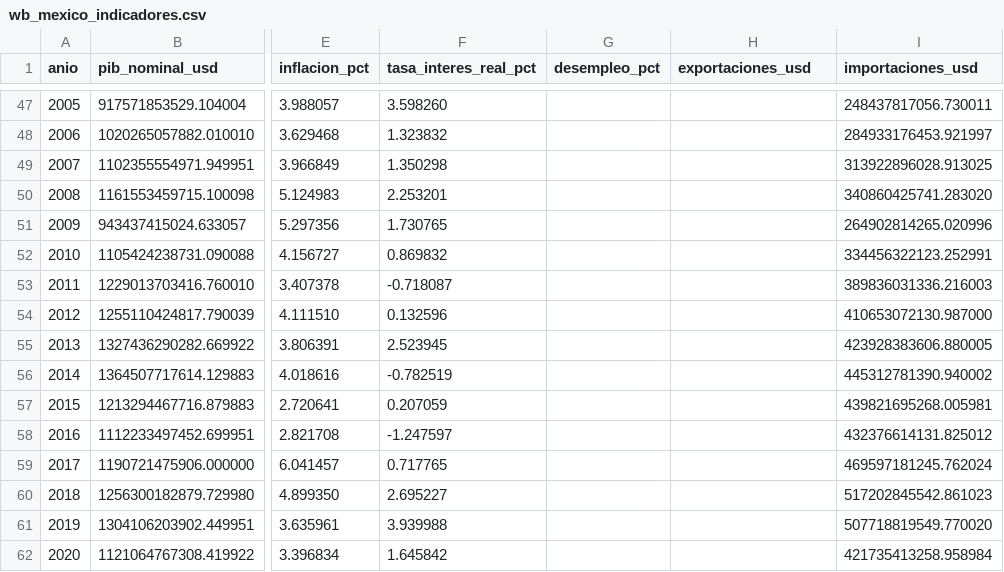
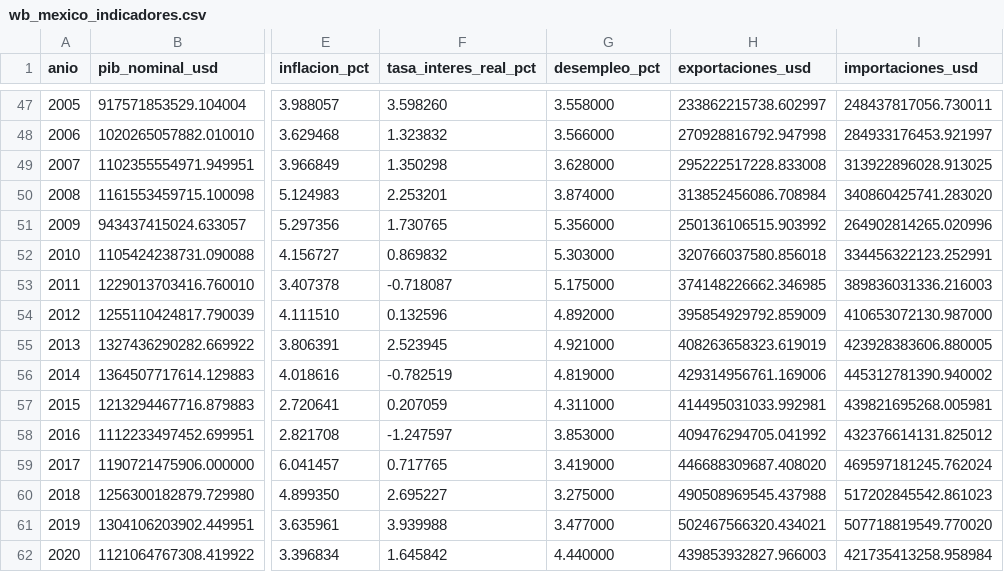
Before and after one commit to israel44moran/observatorio-macro-sql, a CSV file: data/wb_mexico_indicadores.csv, drawn as a sheet; only a part is shown, gaps mark what is left out; the diff covers the shown part only; the diff names each change by its address in the sheet, - before the commit and + after, or states it on an @@ line.

```diff
--- a/data/wb_mexico_indicadores.csv
+++ b/data/wb_mexico_indicadores.csv
-G47 (desempleo_pct): (empty)
+G47 (desempleo_pct): 3.558000
-H47 (exportaciones_usd): (empty)
+H47 (exportaciones_usd): 233862215738.602997
-G48 (desempleo_pct): (empty)
+G48 (desempleo_pct): 3.566000
-H48 (exportaciones_usd): (empty)
+H48 (exportaciones_usd): 270928816792.947998
-G49 (desempleo_pct): (empty)
+G49 (desempleo_pct): 3.628000
-H49 (exportaciones_usd): (empty)
+H49 (exportaciones_usd): 295222517228.833008
-G50 (desempleo_pct): (empty)
+G50 (desempleo_pct): 3.874000
-H50 (exportaciones_usd): (empty)
+H50 (exportaciones_usd): 313852456086.708984
-G51 (desempleo_pct): (empty)
+G51 (desempleo_pct): 5.356000
-H51 (exportaciones_usd): (empty)
+H51 (exportaciones_usd): 250136106515.903992
-G52 (desempleo_pct): (empty)
+G52 (desempleo_pct): 5.303000
-H52 (exportaciones_usd): (empty)
+H52 (exportaciones_usd): 320766037580.856018
-G53 (desempleo_pct): (empty)
+G53 (desempleo_pct): 5.175000
-H53 (exportaciones_usd): (empty)
+H53 (exportaciones_usd): 374148226662.346985
-G54 (desempleo_pct): (empty)
+G54 (desempleo_pct): 4.892000
-H54 (exportaciones_usd): (empty)
+H54 (exportaciones_usd): 395854929792.859009
-G55 (desempleo_pct): (empty)
+G55 (desempleo_pct): 4.921000
-H55 (exportaciones_usd): (empty)
+H55 (exportaciones_usd): 408263658323.619019
-G56 (desempleo_pct): (empty)
+G56 (desempleo_pct): 4.819000
-H56 (exportaciones_usd): (empty)
+H56 (exportaciones_usd): 429314956761.169006
-G57 (desempleo_pct): (empty)
+G57 (desempleo_pct): 4.311000
-H57 (exportaciones_usd): (empty)
+H57 (exportaciones_usd): 414495031033.992981
-G58 (desempleo_pct): (empty)
+G58 (desempleo_pct): 3.853000
-H58 (exportaciones_usd): (empty)
+H58 (exportaciones_usd): 409476294705.041992
-G59 (desempleo_pct): (empty)
+G59 (desempleo_pct): 3.419000
-H59 (exportaciones_usd): (empty)
+H59 (exportaciones_usd): 446688309687.408020
-G60 (desempleo_pct): (empty)
+G60 (desempleo_pct): 3.275000
-H60 (exportaciones_usd): (empty)
+H60 (exportaciones_usd): 490508969545.437988
-G61 (desempleo_pct): (empty)
+G61 (desempleo_pct): 3.477000
-H61 (exportaciones_usd): (empty)
+H61 (exportaciones_usd): 502467566320.434021
-G62 (desempleo_pct): (empty)
+G62 (desempleo_pct): 4.440000
-H62 (exportaciones_usd): (empty)
+H62 (exportaciones_usd): 439853932827.966003
```
Also changed, not shown: 1 added row and 67 edited cells elsewhere in this file, 7 other files.
